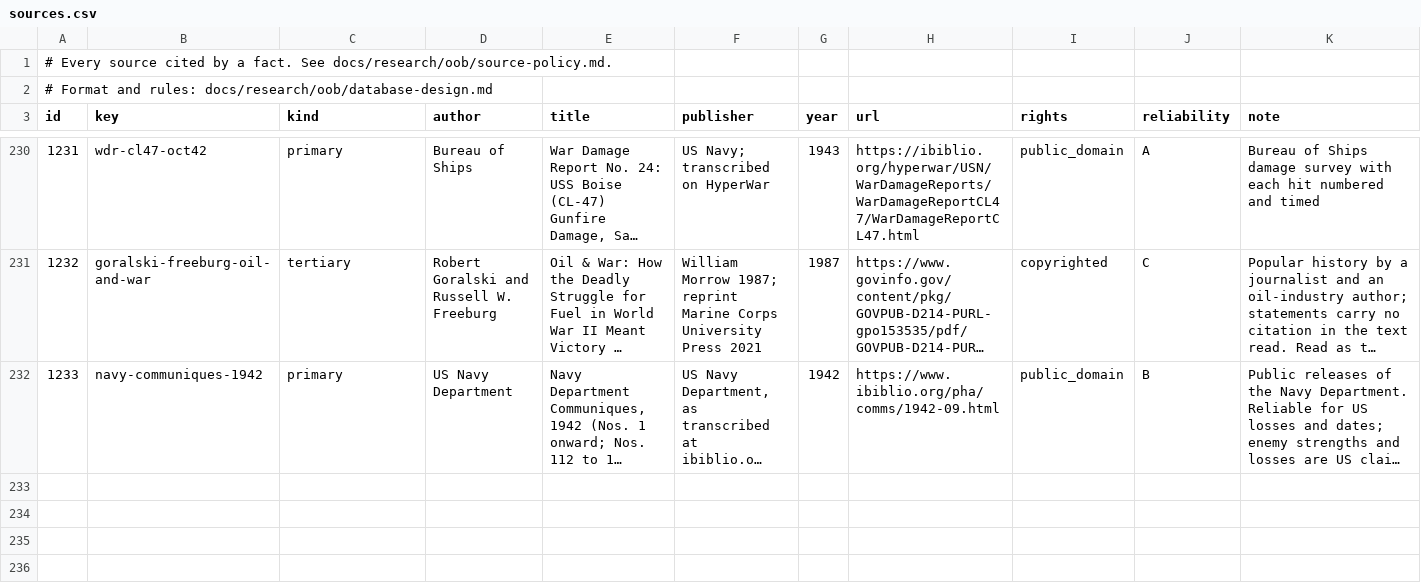
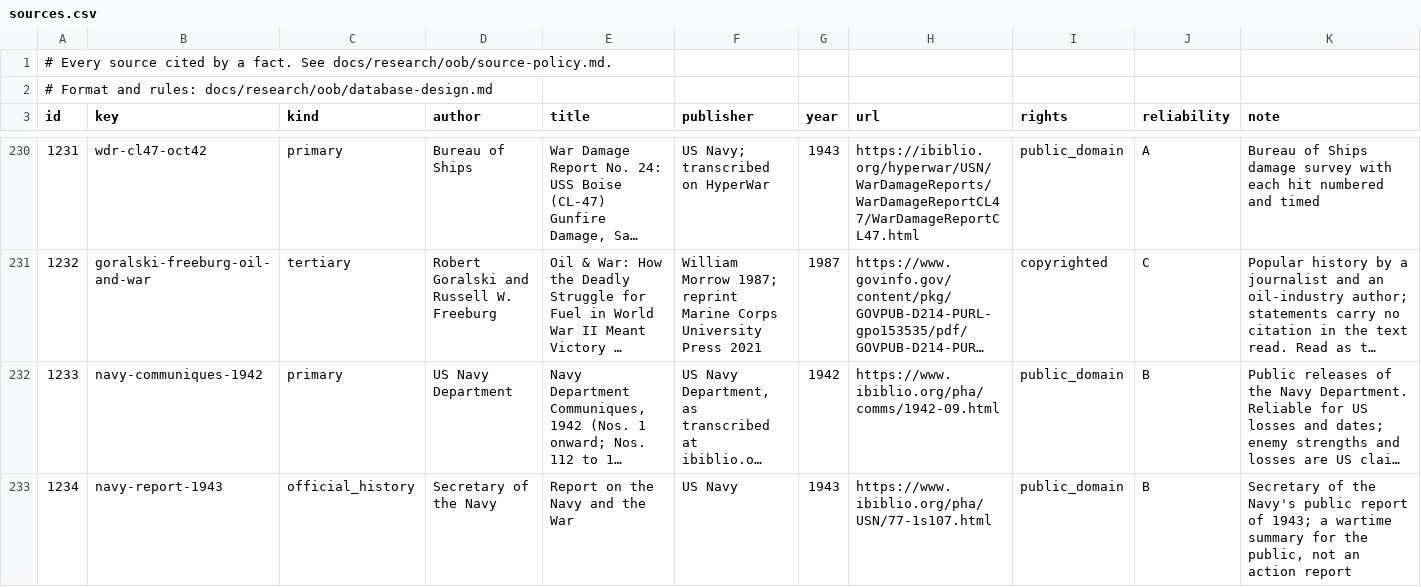
Before and after one commit to amitpeercoder/FlagPlot, a CSV file: data/oob/sources.csv, drawn as a sheet; only a part is shown, gaps mark what is left out; long unchanged cells end in …; the diff names each change by its address in the sheet, - before the commit and + after, or states it on an @@ line.

```diff
--- a/data/oob/sources.csv
+++ b/data/oob/sources.csv
+row 233: 1234 | navy-report-1943 | official_history | Secretary of the Navy | Report on the Navy and the War | US Navy | 1943 | https://www.ibiblio.org/pha/USN/77-1s107.html | public_domain | B | Secretary of the Navy's public report of 1943; a wartime summary for the public, not an action report
```
Also changed, not shown: 2 other files.
